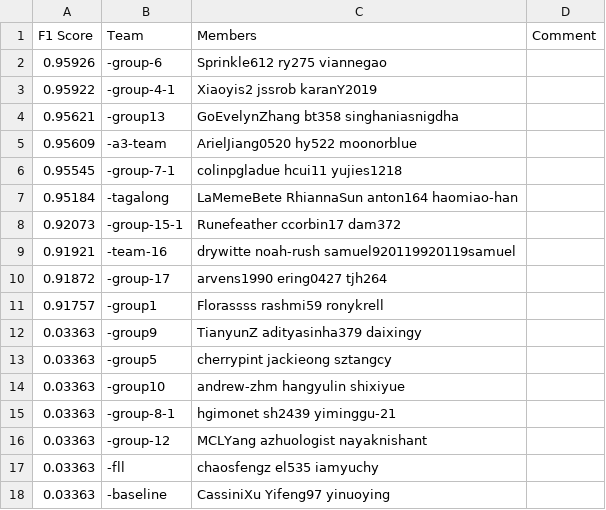
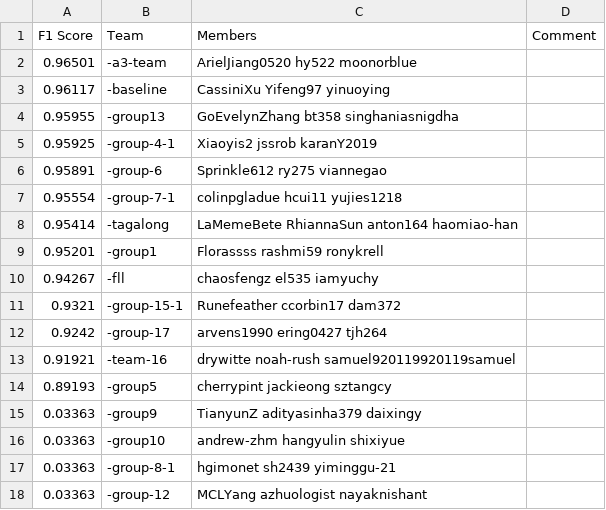
Before and after one commit to cornell-cs5740-21sp/leaderboards, a CSV file: assignment3/leaderboard.csv, drawn as a sheet.

Commit message:
Leaderboard Update

```diff
--- a/assignment3/leaderboard.csv
+++ b/assignment3/leaderboard.csv
@@ -1,14 +1,16 @@
 F1 Score,Team,Members,Comment
-0.95926,-group-6,Sprinkle612 ry275 viannegao,
-0.95922,-group-4-1,Xiaoyis2 jssrob karanY2019,
-0.95621,-group13,GoEvelynZhang bt358 singhaniasnigdha,
-0.95609,-a3-team,ArielJiang0520 hy522 moonorblue,
-0.95545,-group-7-1,colinpgladue hcui11 yujies1218,
-0.95184,-tagalong,LaMemeBete RhiannaSun anton164 haomiao-han,
-0.92073,-group-15-1,Runefeather ccorbin17 dam372,
+0.96501,-a3-team,ArielJiang0520 hy522 moonorblue,
+0.96117,-baseline,CassiniXu Yifeng97 yinuoying,
+0.95955,-group13,GoEvelynZhang bt358 singhaniasnigdha,
+0.95925,-group-4-1,Xiaoyis2 jssrob karanY2019,
+0.95891,-group-6,Sprinkle612 ry275 viannegao,
+0.95554,-group-7-1,colinpgladue hcui11 yujies1218,
+0.95414,-tagalong,LaMemeBete RhiannaSun anton164 haomiao-han,
+0.95201,-group1,Florassss rashmi59 ronykrell,
+0.94267,-fll,chaosfengz el535 iamyuchy,
+0.9321,-group-15-1,Runefeather ccorbin17 dam372,
+0.9242,-group-17,arvens1990 ering0427 tjh264,
 0.91921,-team-16,drywitte noah-rush samuel920119920119samuel,
-0.91872,-group-17,arvens1990 ering0427 tjh264,
-0.91757,-group1,Florassss rashmi59 ronykrell,
+0.89193,-group5,cherrypint jackieong sztangcy,
 0.03363,-group9,TianyunZ adityasinha379 daixingy,
-0.03363,-group5,cherrypint jackieong sztangcy,
 0.03363,-group10,andrew-zhm hangyulin shixiyue,
@@ -16,3 +18 @@ F1 Score,Team,Members,Comment
 0.03363,-group-12,MCLYang azhuologist nayaknishant,
-0.03363,-fll,chaosfengz el535 iamyuchy,
-0.03363,-baseline,CassiniXu Yifeng97 yinuoying,
```
